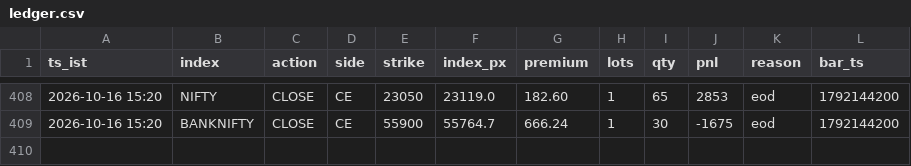
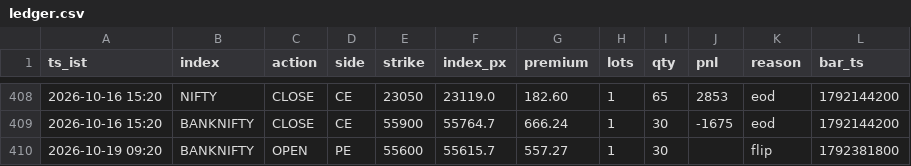
Before and after one commit to AletiAdarsh/sss-paper, a CSV file: data/live/ledger.csv, drawn as a sheet; only a part is shown, gaps mark what is left out; the diff names each change by its address in the sheet, - before the commit and + after, or states it on an @@ line.

```diff
--- a/data/live/ledger.csv
+++ b/data/live/ledger.csv
+row 410: 2026-10-19 09:20 | BANKNIFTY | OPEN | PE | 55600 | 55615.7 | 557.27 | 1 | 30 |  | flip | 1792381800
```
Also changed, not shown: 1 other file.
